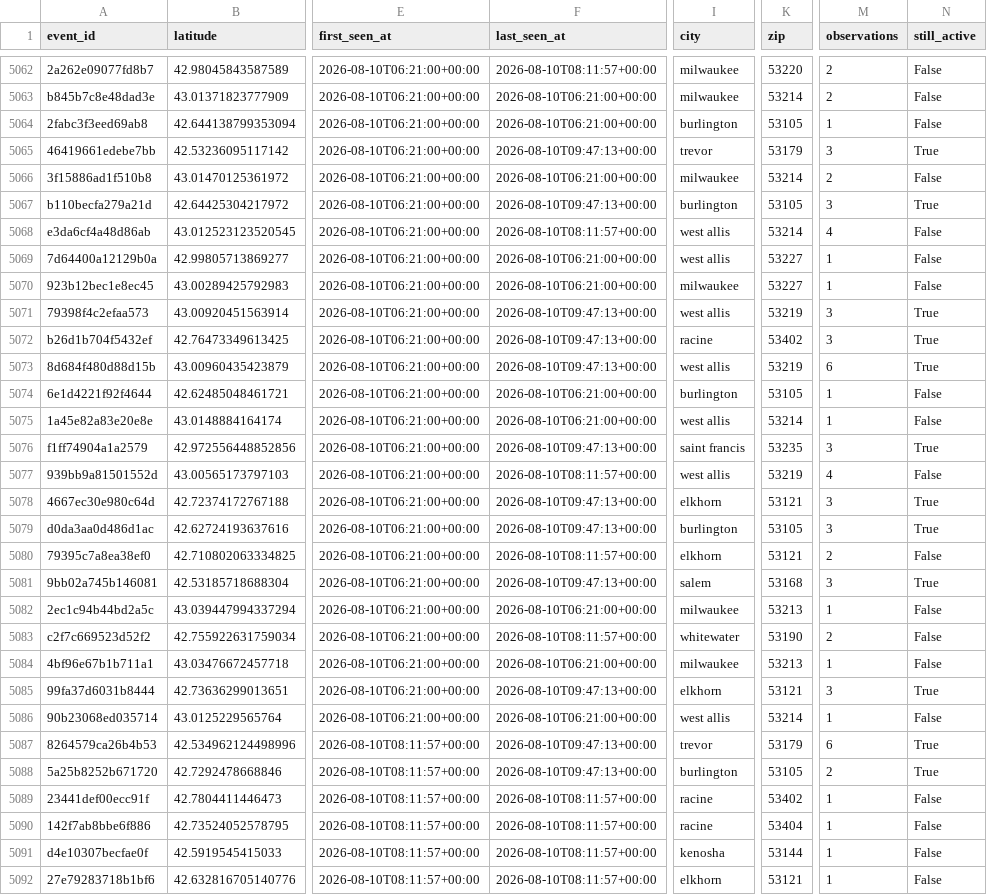
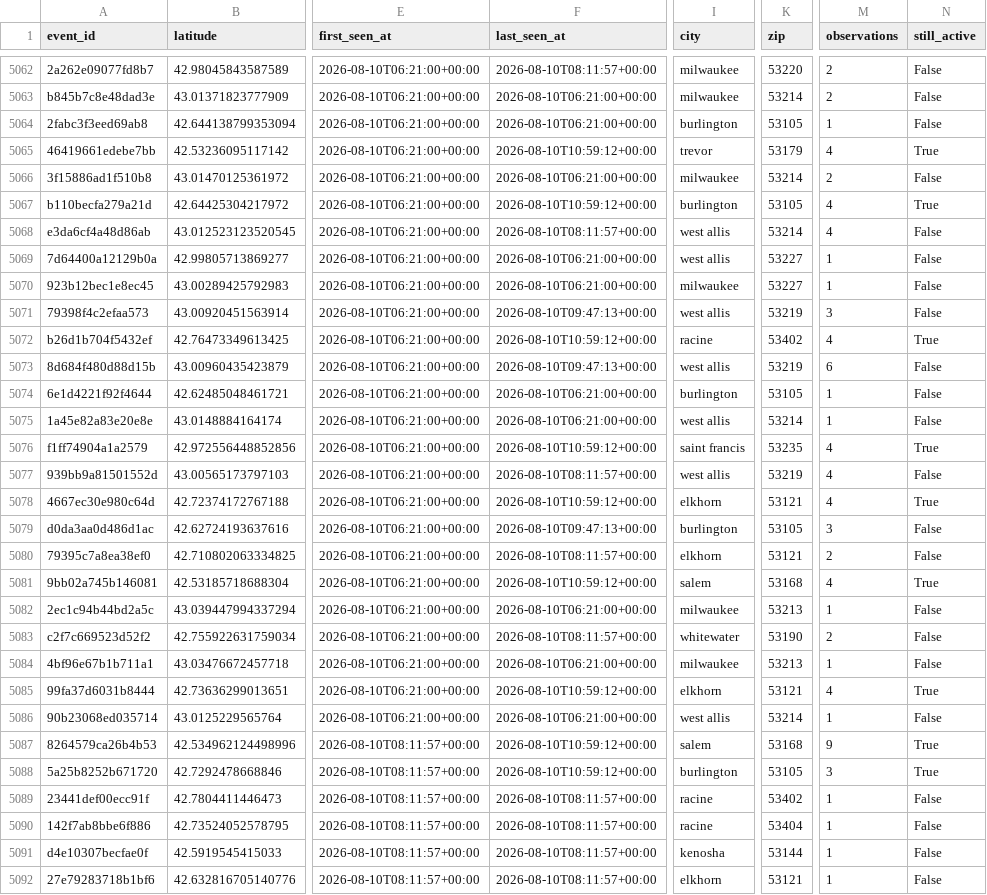
Before and after one commit to tmoody1973/mke-power-outage-tracker, a CSV file: data/outage_events.csv, drawn as a sheet; only a part is shown, gaps mark what is left out; the diff covers the shown part only; the diff names each change by its address in the sheet, - before the commit and + after, or states it on an @@ line.

```diff
--- a/data/outage_events.csv
+++ b/data/outage_events.csv
-F5065 (last_seen_at): 2026-08-10T09:47:13+00:00
+F5065 (last_seen_at): 2026-08-10T10:59:12+00:00
-M5065 (observations): 3
+M5065 (observations): 4
-F5067 (last_seen_at): 2026-08-10T09:47:13+00:00
+F5067 (last_seen_at): 2026-08-10T10:59:12+00:00
-M5067 (observations): 3
+M5067 (observations): 4
-N5071 (still_active): True
+N5071 (still_active): False
-F5072 (last_seen_at): 2026-08-10T09:47:13+00:00
+F5072 (last_seen_at): 2026-08-10T10:59:12+00:00
-M5072 (observations): 3
+M5072 (observations): 4
-N5073 (still_active): True
+N5073 (still_active): False
-F5076 (last_seen_at): 2026-08-10T09:47:13+00:00
+F5076 (last_seen_at): 2026-08-10T10:59:12+00:00
-M5076 (observations): 3
+M5076 (observations): 4
-F5078 (last_seen_at): 2026-08-10T09:47:13+00:00
+F5078 (last_seen_at): 2026-08-10T10:59:12+00:00
-M5078 (observations): 3
+M5078 (observations): 4
-N5079 (still_active): True
+N5079 (still_active): False
-F5081 (last_seen_at): 2026-08-10T09:47:13+00:00
+F5081 (last_seen_at): 2026-08-10T10:59:12+00:00
-M5081 (observations): 3
+M5081 (observations): 4
-F5085 (last_seen_at): 2026-08-10T09:47:13+00:00
+F5085 (last_seen_at): 2026-08-10T10:59:12+00:00
-M5085 (observations): 3
+M5085 (observations): 4
-F5087:F5088 (last_seen_at): 2026-08-10T09:47:13+00:00
+F5087:F5088 (last_seen_at): 2026-08-10T10:59:12+00:00
-I5087 (city): trevor
+I5087 (city): salem
-K5087 (zip): 53179
+K5087 (zip): 53168
-M5087 (observations): 6
+M5087 (observations): 9
-M5088 (observations): 2
+M5088 (observations): 3
```
Also changed, not shown: 9 added rows and 20 edited cells elsewhere in this file, data/by_zip.csv, 4 other files.
